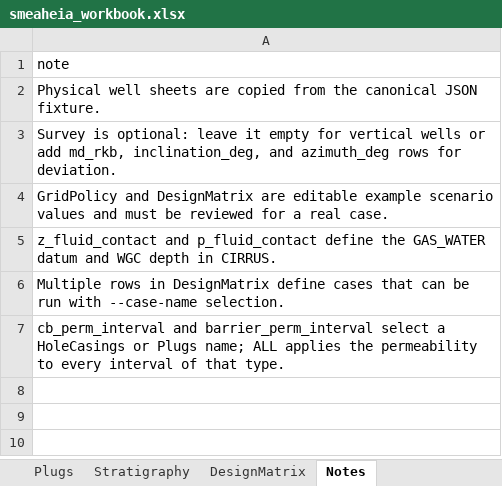
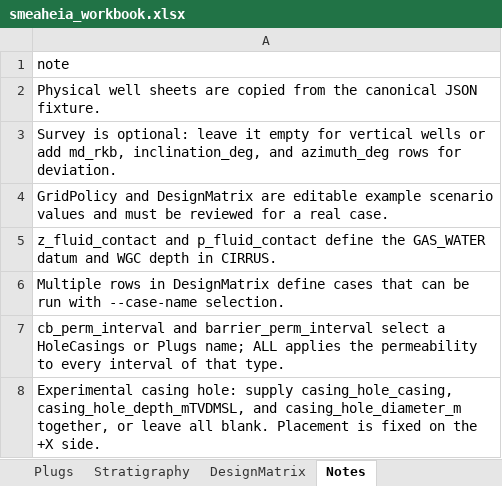
Before and after one commit to equinor/SCREEN, an Excel workbook: test_data/examples/smeaheia/smeaheia_workbook.xlsx, sheet Notes, drawn as a sheet; values as stored, in another font and other column widths than the file's, no borders; the diff names each change by its address in the sheet, - before the commit and + after, or states it on an @@ line.

```diff
--- a/test_data/examples/smeaheia/smeaheia_workbook.xlsx (sheet Notes)
+++ b/test_data/examples/smeaheia/smeaheia_workbook.xlsx (sheet Notes)
+row 8: Experimental casing hole: supply casing_hole_casing, casing_hole_depth_mTVDMSL, and casing_hole_diameter_m together, or leave all blank. Placement is fixed on the +X side.
```
Also changed, not shown: sheet DesignMatrix, test_data/examples/wildcat/wildcat_workbook.xlsx, 14 other files.
